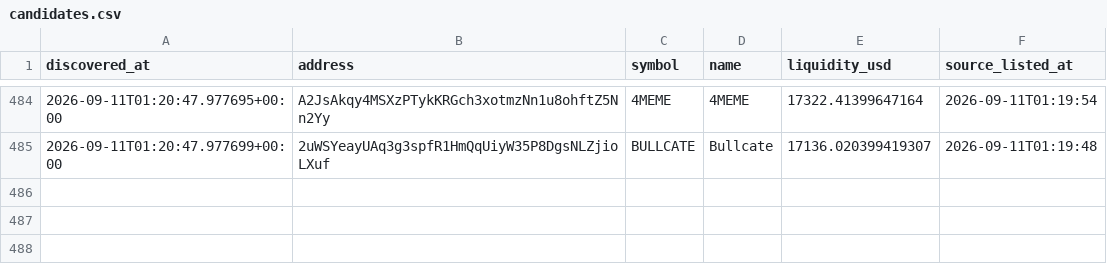
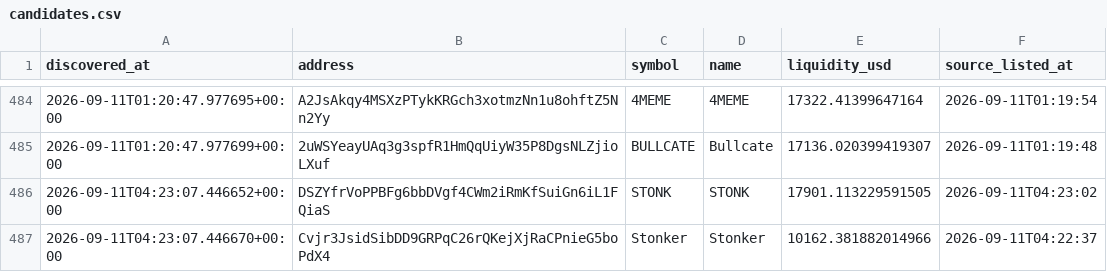
Before and after one commit to abdulrazakusman1029-ux/Nova, a CSV file: data/candidates.csv, drawn as a sheet; only a part is shown, gaps mark what is left out.

```diff
--- a/data/candidates.csv
+++ b/data/candidates.csv
@@ -487 +487,3 @@ discovered_at,address,symbol,name,liquidity_usd,source_listed_at
 2026-09-11T01:20:47.977699+00:00,2uWSYeayUAq3g3spfR1HmQqUiyW35P8DgsNLZjioLXuf,BULLCATE,Bullcate,17136.020399419307,2026-09-11T01:19:48
+2026-09-11T04:23:07.446652+00:00,DSZYfrVoPPBFg6bbDVgf4CWm2iRmKfSuiGn6iL1FQiaS,STONK,STONK,17901.113229591505,2026-09-11T04:23:02
+2026-09-11T04:23:07.446670+00:00,Cvjr3JsidSibDD9GRPqC26rQKejXjRaCPnieG5boPdX4,Stonker,Stonker,10162.381882014966,2026-09-11T04:22:37
```
Also changed, not shown: 2 other files.
